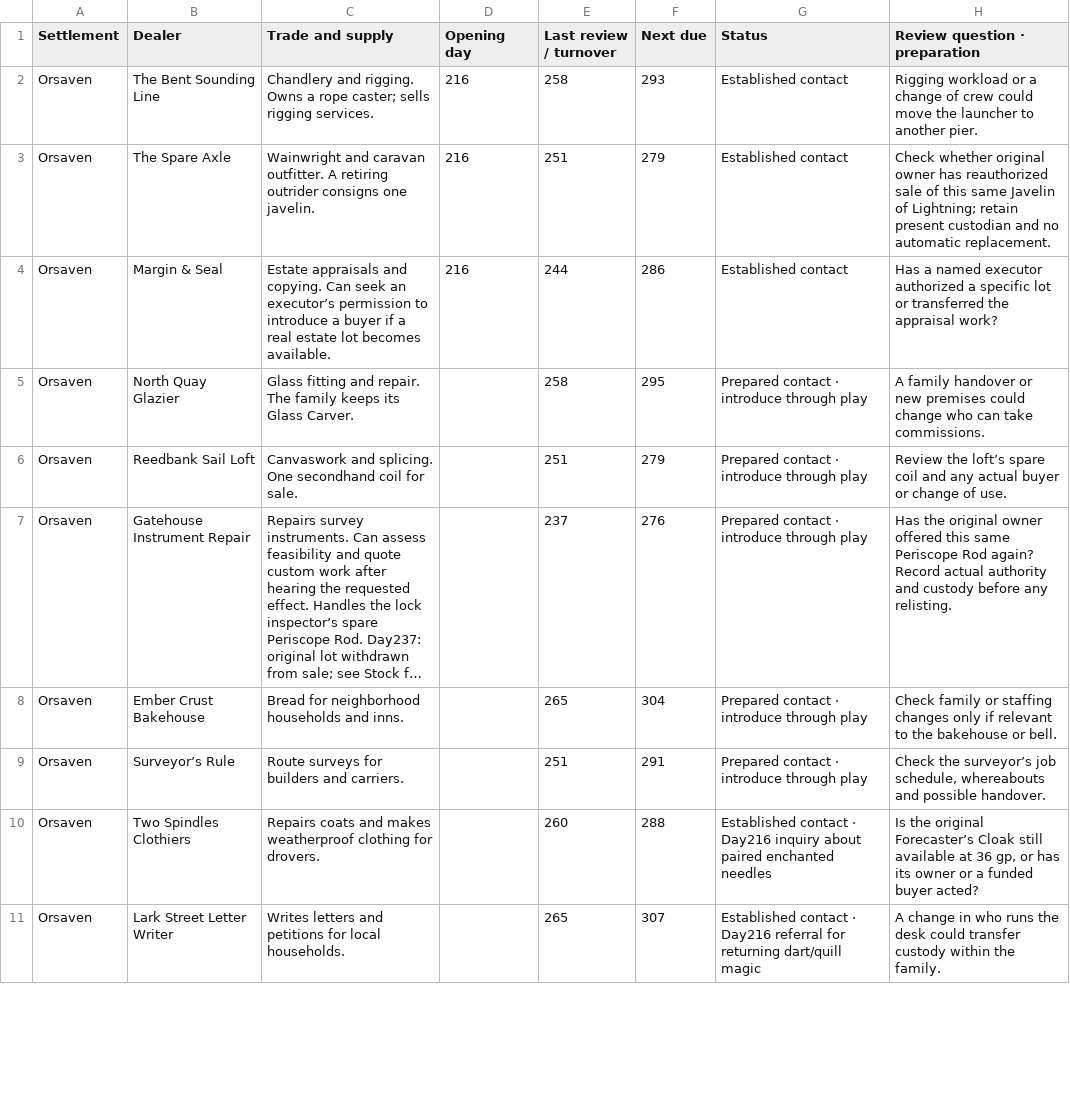
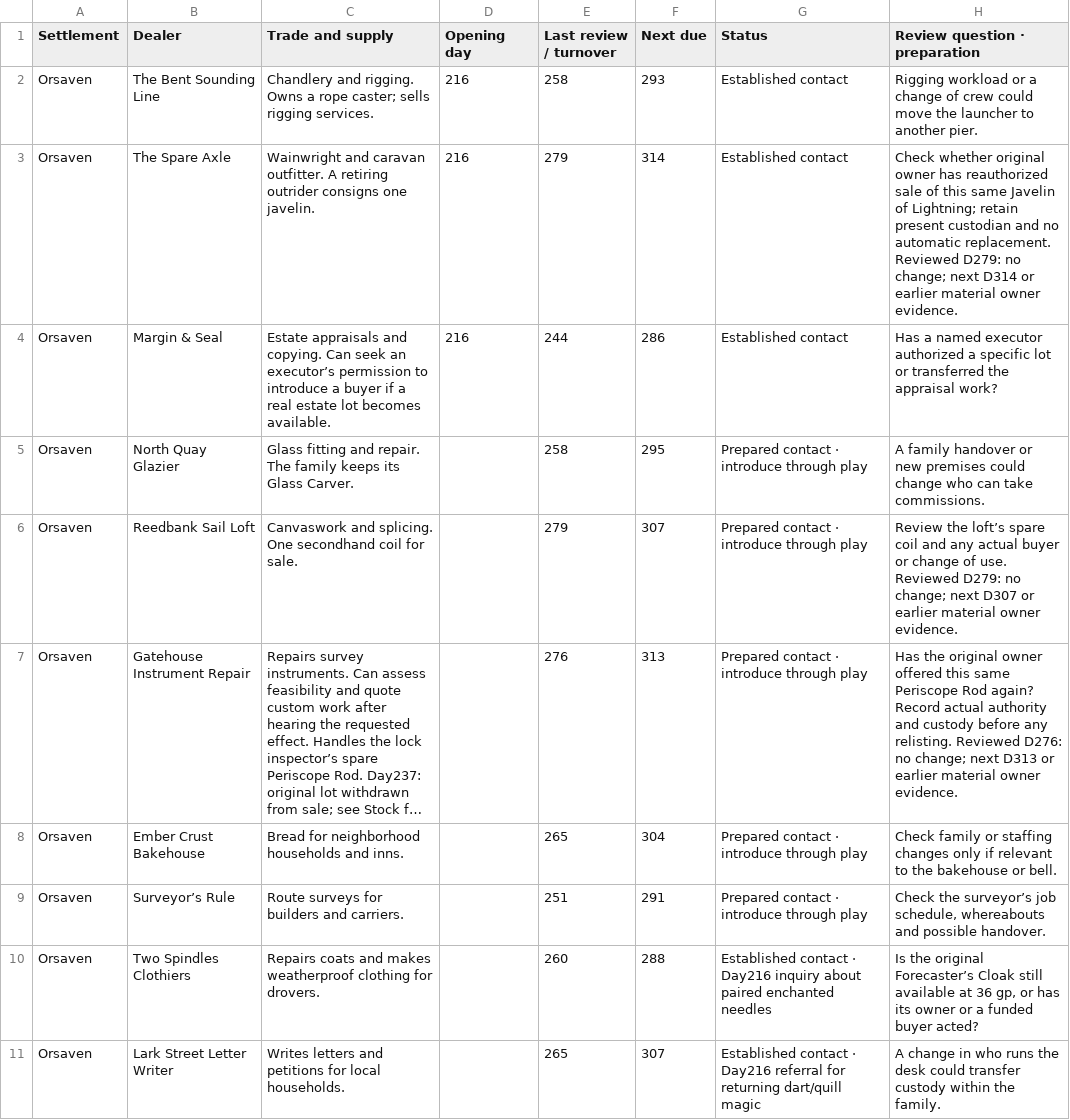
Before and after one commit to coolcop17409-wq/new-dnd-world-campaign, a CSV file: trackers/csv/magic-shops/dealers.csv, drawn as a sheet; only a part is shown; long unchanged cells end in …; the diff covers the shown part only; the diff names each change by its address in the sheet, - before the commit and + after, or states it on an @@ line.

Commit message:
shops: apply 30 Day267–279 reviews and eight verified quest ACKs

```diff
--- a/trackers/csv/magic-shops/dealers.csv
+++ b/trackers/csv/magic-shops/dealers.csv
-E3 (Last review / turnover): 251
+E3 (Last review / turnover): 279
-F3 (Next due): 279
+F3 (Next due): 314
-H3 (Review question · preparation): …automatic replacement.
+H3 (Review question · preparation): …automatic replacement. Reviewed D279: no change; next D314 or earlier material owner evidence.
-E6 (Last review / turnover): 251
+E6 (Last review / turnover): 279
-F6 (Next due): 279
+F6 (Next due): 307
-H6 (Review question · preparation): …of use.
+H6 (Review question · preparation): …of use. Reviewed D279: no change; next D307 or earlier material owner evidence.
-E7 (Last review / turnover): 237
+E7 (Last review / turnover): 276
-F7 (Next due): 276
+F7 (Next due): 313
-H7 (Review question · preparation): …any relisting.
+H7 (Review question · preparation): …any relisting. Reviewed D276: no change; next D313 or earlier material owner evidence.
```
Also changed, not shown: 81 edited cells elsewhere in this file, trackers/csv/magic-shops/stock.csv, 1 other file.
